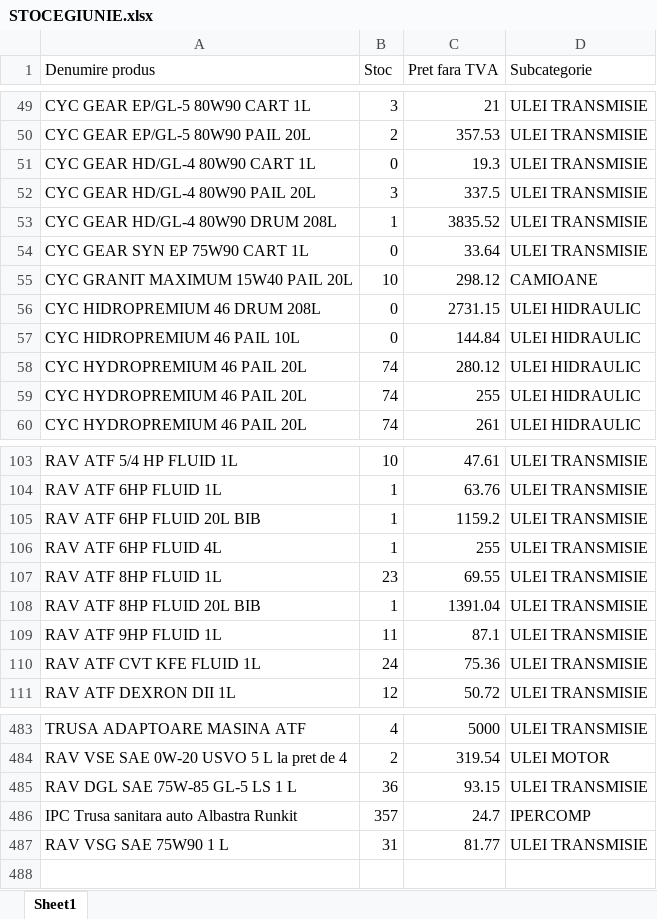
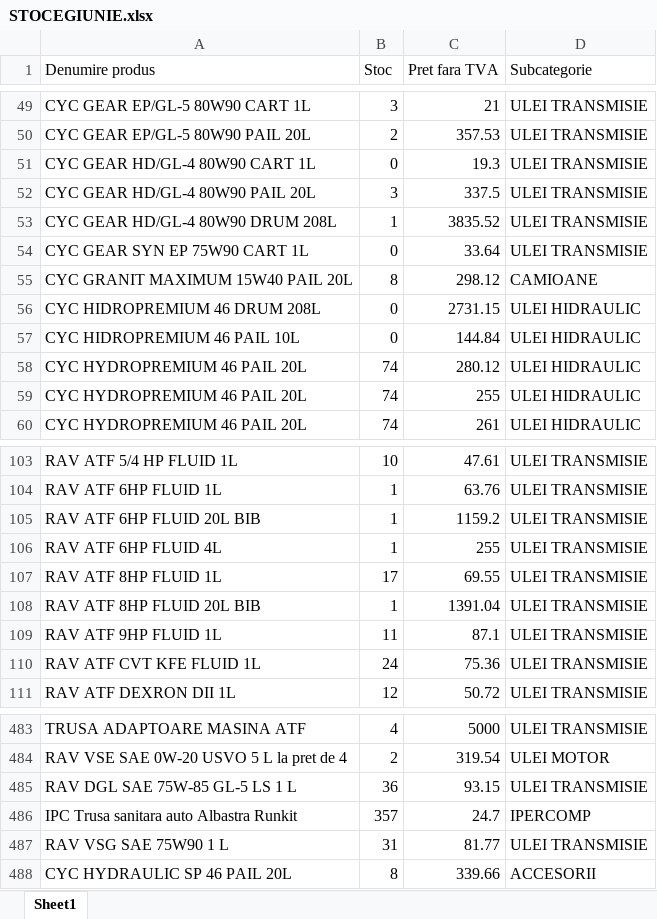
Before and after one commit to ab12slk-sys/dmautoapp-demo, an Excel workbook: STOCEGIUNIE.xlsx, sheet Sheet1, drawn as a sheet; only a part is shown, gaps mark what is left out; values as stored, in another font and other column widths than the file's, no borders; the diff names each change by its address in the sheet, - before the commit and + after, or states it on an @@ line.

```diff
--- a/STOCEGIUNIE.xlsx (sheet Sheet1)
+++ b/STOCEGIUNIE.xlsx (sheet Sheet1)
-B55 (Stoc): 10
+B55 (Stoc): 8
-B107 (Stoc): 23
+B107 (Stoc): 17
+row 488: CYC HYDRAULIC SP 46 PAIL 20L | 8 | 339.66 | ACCESORII
```
Also changed, not shown: Facturi_Neincasate.xlsx.
